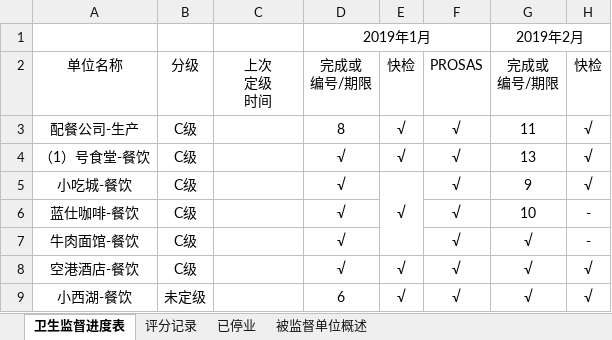
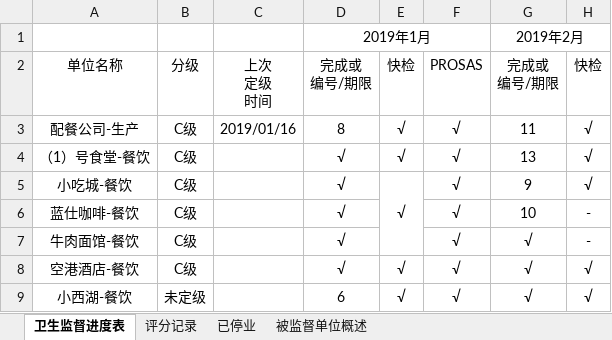
Before and after one commit to fx19870419/WSJD1024, an Excel workbook: 00卫生监督进度V7.0.xlsx, sheet 卫生监督进度表, drawn as a sheet; only a part is shown; values as stored, in another font and other column widths than the file's, no borders; conditional formats not drawn; the diff names each change by its address in the sheet, - before the commit and + after, or states it on an @@ line.

```diff
--- a/00卫生监督进度V7.0.xlsx (sheet 卫生监督进度表)
+++ b/00卫生监督进度V7.0.xlsx (sheet 卫生监督进度表)
-C3: (empty)
+C3: 2019/01/16
```
Also changed, not shown: sheet 评分记录, 信息表格.xlsx, 1 other file.
